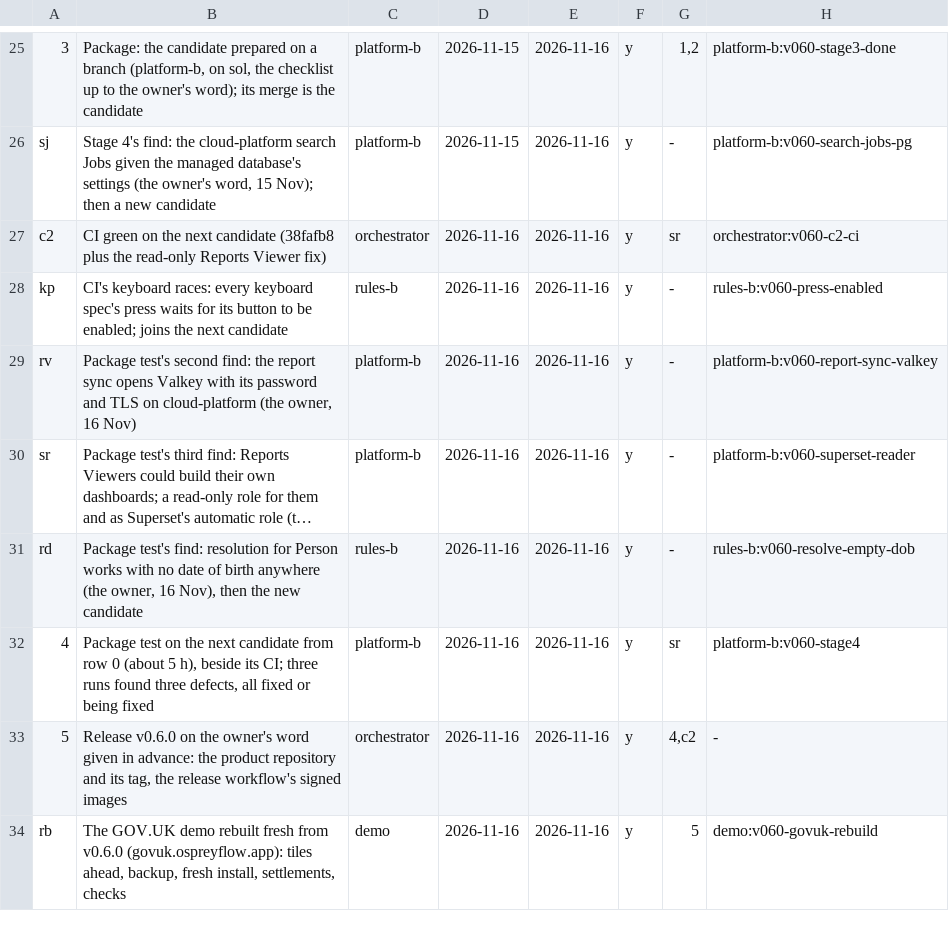
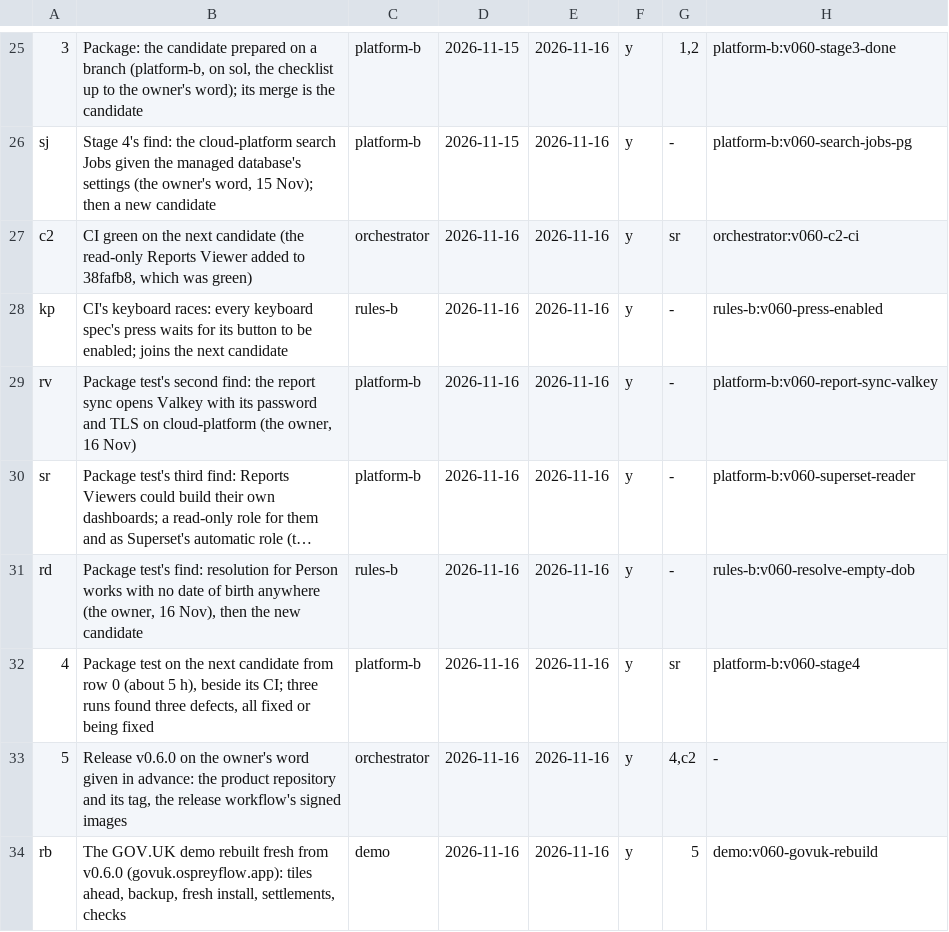
Before and after one commit to aykr/OspreyFlow_Dev, a TSV file: OspreyFlow_Build/process/lanes/route.tsv, drawn as a sheet; only a part is shown, gaps mark what is left out; long unchanged cells end in …; the diff names each change by its address in the sheet, - before the commit and + after, or states it on an @@ line.

```diff
--- a/OspreyFlow_Build/process/lanes/route.tsv
+++ b/OspreyFlow_Build/process/lanes/route.tsv
-B27: …next candidate (38fafb8 plus the read-only Reports Viewer fix)
+B27: …next candidate (the read-only Reports Viewer added to 38fafb8, which was green)
```
Also changed, not shown: OspreyFlow_Build/process/lanes/progress.tsv, 2 other files.
